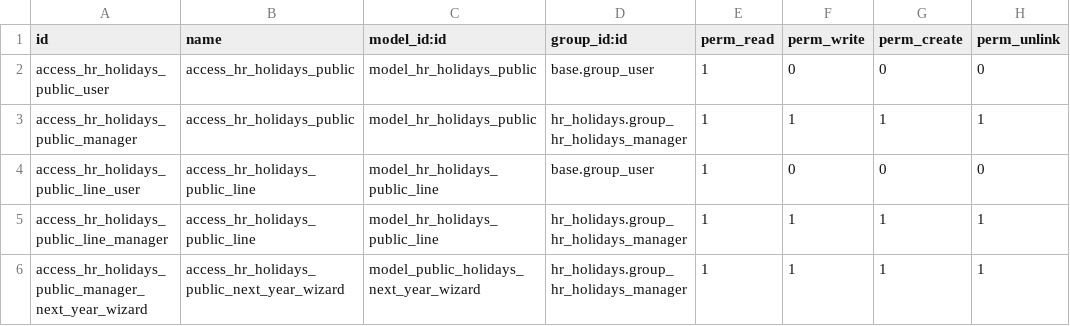
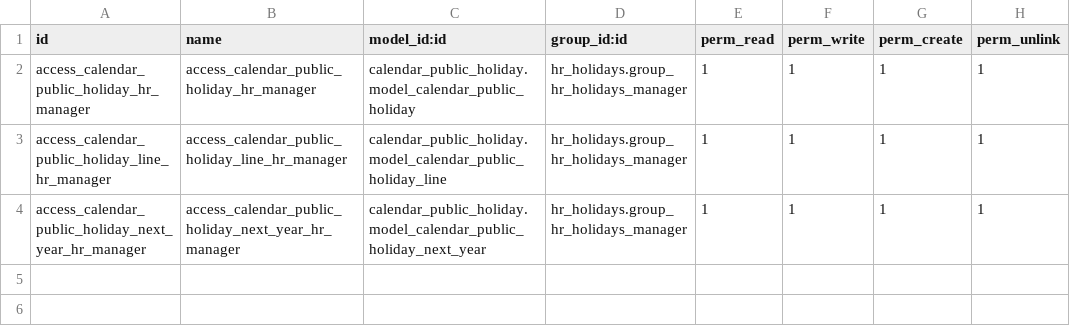
Before and after one commit to Kimkhoi3010/hr-holidays, a CSV file: hr_holidays_public/security/ir.model.access.csv, drawn as a sheet.

Commit message:
[MIG] hr_holidays_public: Migration to 18.0

```diff
--- a/hr_holidays_public/security/ir.model.access.csv
+++ b/hr_holidays_public/security/ir.model.access.csv
@@ -1,6 +1,4 @@
 id,name,model_id:id,group_id:id,perm_read,perm_write,perm_create,perm_unlink
-access_hr_holidays_public_user,access_hr_holidays_public,model_hr_holidays_public,base.group_user,1,0,0,0
-access_hr_holidays_public_manager,access_hr_holidays_public,model_hr_holidays_public,hr_holidays.group_hr_holidays_manager,1,1,1,1
-access_hr_holidays_public_line_user,access_hr_holidays_public_line,model_hr_holidays_public_line,base.group_user,1,0,0,0
-access_hr_holidays_public_line_manager,access_hr_holidays_public_line,model_hr_holidays_public_line,hr_holidays.group_hr_holidays_manager,1,1,1,1
-access_hr_holidays_public_manager_next_year_wizard,access_hr_holidays_public_next_year_wizard,model_public_holidays_next_year_wizard,hr_holidays.group_hr_holidays_manager,1,1,1,1
+access_calendar_public_holiday_hr_manager,access_calendar_public_holiday_hr_manager,calendar_public_holiday.model_calendar_public_holiday,hr_holidays.group_hr_holidays_manager,1,1,1,1
+access_calendar_public_holiday_line_hr_manager,access_calendar_public_holiday_line_hr_manager,calendar_public_holiday.model_calendar_public_holiday_line,hr_holidays.group_hr_holidays_manager,1,1,1,1
+access_calendar_public_holiday_next_year_hr_manager,access_calendar_public_holiday_next_year_hr_manager,calendar_public_holiday.model_calendar_public_holiday_next_year,hr_holidays.group_hr_holidays_manager,1,1,1,1
```
Also changed, not shown: 23 other files.
